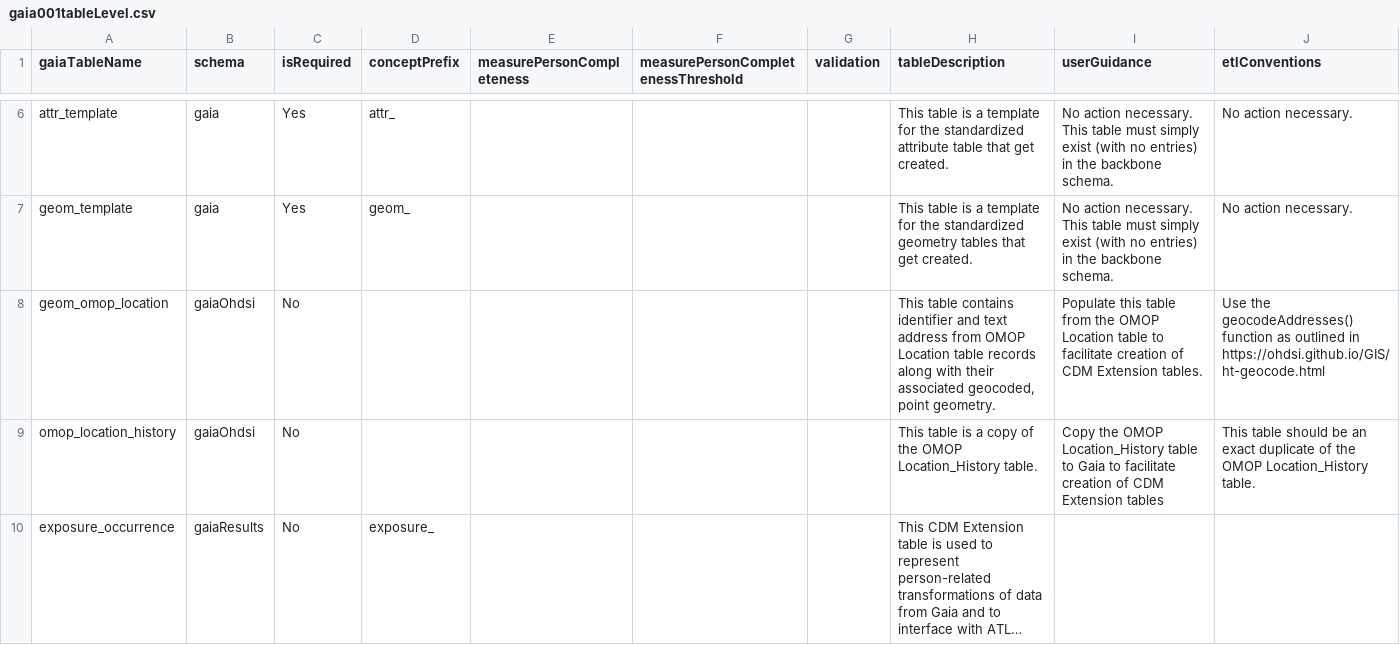
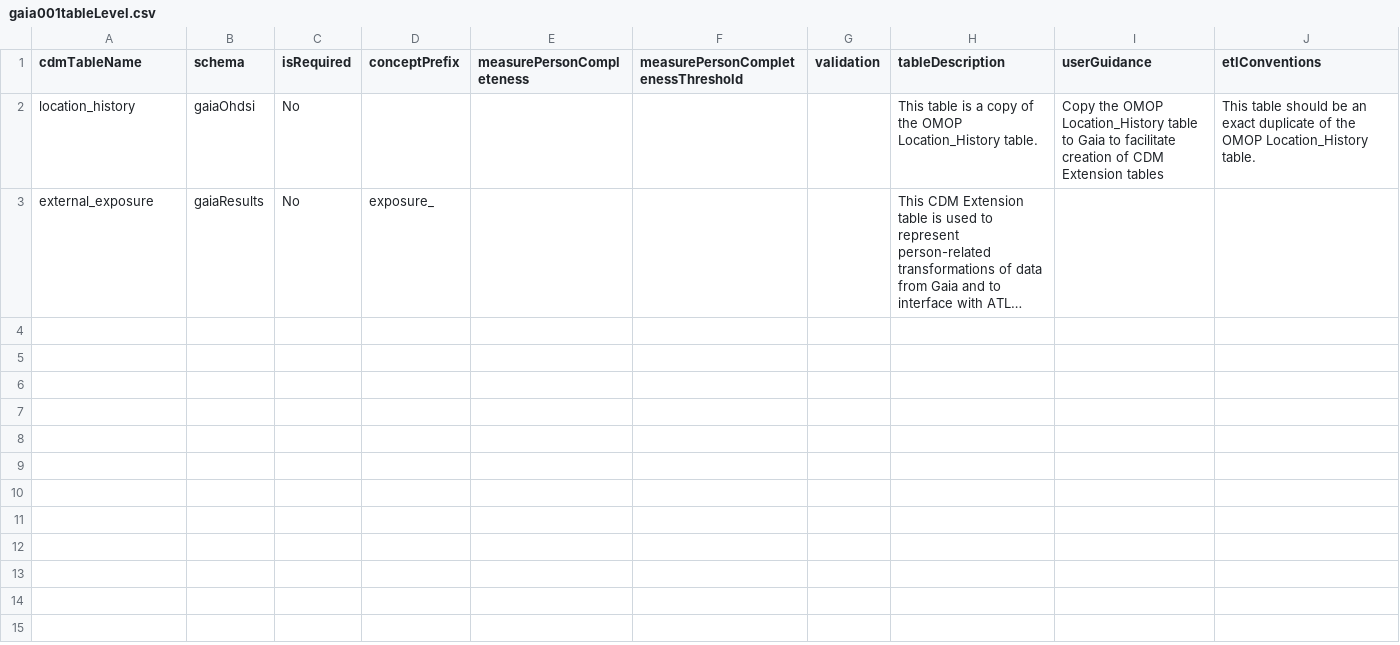
Before and after one commit to OHDSI/GIS, a CSV file: inst/csv/gaia001tableLevel.csv, drawn as a sheet; only a part is shown, gaps mark what is left out; long unchanged cells end in …; removed rows and columns are numbered as before the commit, all else as after; the diff covers the shown part only; the diff names each change by its address in the sheet, - before the commit and + after, or states it on an @@ line.

```diff
--- a/inst/csv/gaia001tableLevel.csv
+++ b/inst/csv/gaia001tableLevel.csv
-A1: gaiaTableName
+A1: cdmTableName
-row 6: attr_template | gaia | Yes | attr_ |  |  |  | This table is a template for the standardized attribute table that get created. | No action necessary. This table must simply exist (with no entries) in the backbone schema. | No action necessary.
-row 7: geom_template | gaia | Yes | geom_ |  |  |  | This table is a template for the standardized geometry tables that get created. | No action necessary. This table must simply exist (with no entries) in the backbone schema. | No action necessary.
-row 8: geom_omop_location | gaiaOhdsi | No |  |  |  |  | This table contains identifier and text address from OMOP Location table records along with their associated geocoded, point geometry. | Populate this table from the OMOP Location table to facilitate creation of CDM Extension tables. | Use the geocodeAddresses() function as outlined in https://ohdsi.github.io/GIS/ht-geocode.html
-A2 (cdmTableName): omop_location_history
+A2 (cdmTableName): location_history
-A3 (cdmTableName): exposure_occurrence
+A3 (cdmTableName): external_exposure
```
Also changed, not shown: 4 removed rows elsewhere in this file, inst/csv/gaia001fieldLevel.csv, 56 other files.
